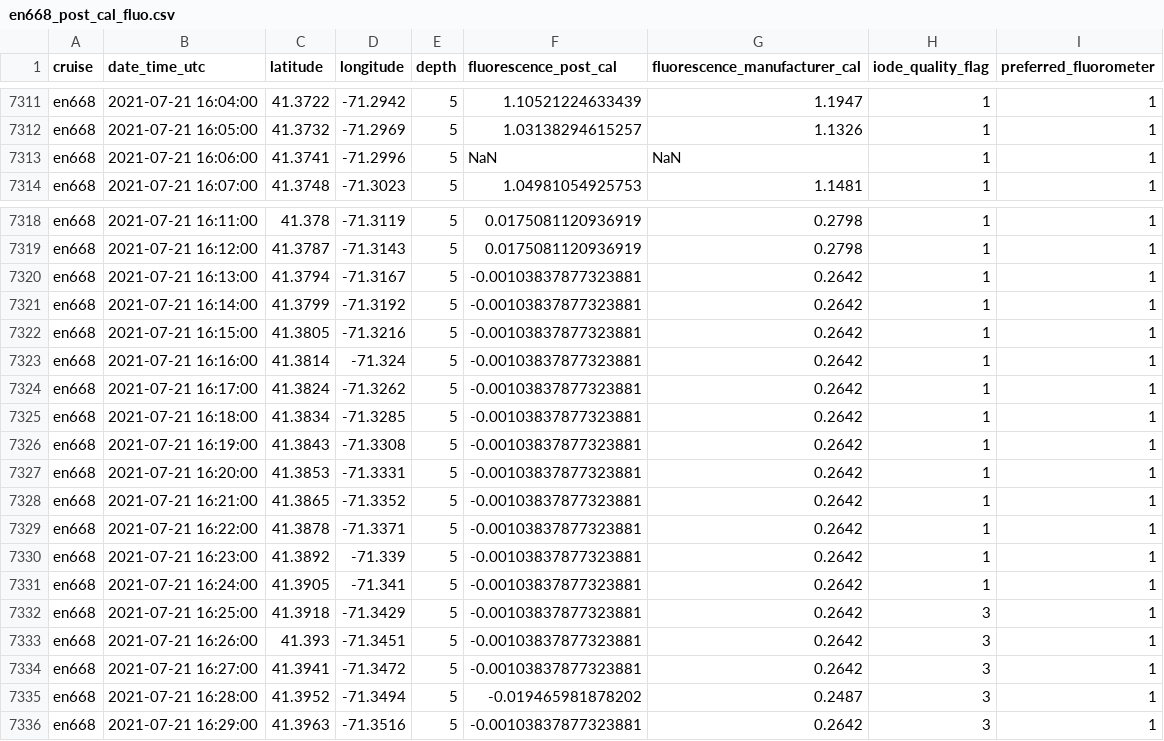
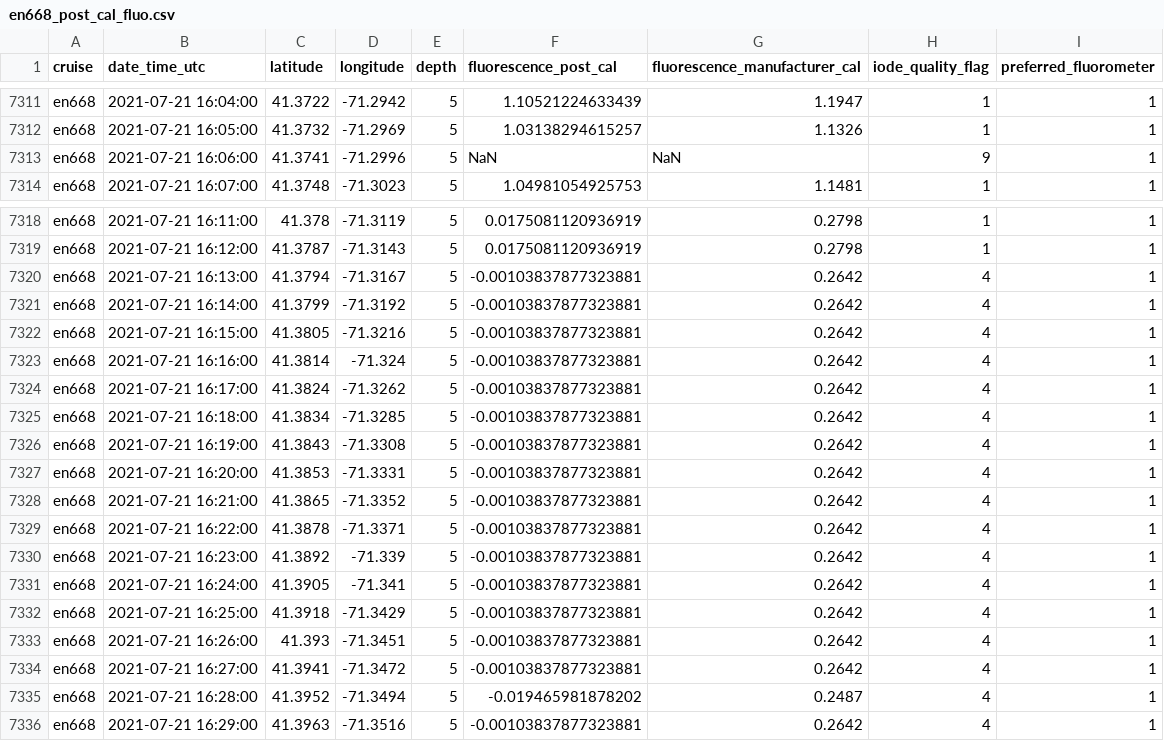
Before and after one commit to amandaherbst/nes-lter-chla-post-calibration, a CSV file: post-cal-fluo/en668_post_cal_fluo.csv, drawn as a sheet; only a part is shown, gaps mark what is left out.

```diff
--- a/post-cal-fluo/en668_post_cal_fluo.csv
+++ b/post-cal-fluo/en668_post_cal_fluo.csv
@@ -7312,3 +7312,3 @@ en668,2021-07-21 16:04:00,41.3722,-71.2942,5,1.10521224633439,1.1947,1,1
 en668,2021-07-21 16:05:00,41.3732,-71.2969,5,1.03138294615257,1.1326,1,1
-en668,2021-07-21 16:06:00,41.3741,-71.2996,5,NaN,NaN,1,1
+en668,2021-07-21 16:06:00,41.3741,-71.2996,5,NaN,NaN,9,1
 en668,2021-07-21 16:07:00,41.3748,-71.3023,5,1.04981054925753,1.1481,1,1
@@ -7319,18 +7319,18 @@ en668,2021-07-21 16:11:00,41.378,-71.3119,5,0.0175081120936919,0.2798,1,1
 en668,2021-07-21 16:12:00,41.3787,-71.3143,5,0.0175081120936919,0.2798,1,1
-en668,2021-07-21 16:13:00,41.3794,-71.3167,5,-0.00103837877323881,0.2642,1,1
-en668,2021-07-21 16:14:00,41.3799,-71.3192,5,-0.00103837877323881,0.2642,1,1
-en668,2021-07-21 16:15:00,41.3805,-71.3216,5,-0.00103837877323881,0.2642,1,1
-en668,2021-07-21 16:16:00,41.3814,-71.324,5,-0.00103837877323881,0.2642,1,1
-en668,2021-07-21 16:17:00,41.3824,-71.3262,5,-0.00103837877323881,0.2642,1,1
-en668,2021-07-21 16:18:00,41.3834,-71.3285,5,-0.00103837877323881,0.2642,1,1
-en668,2021-07-21 16:19:00,41.3843,-71.3308,5,-0.00103837877323881,0.2642,1,1
-en668,2021-07-21 16:20:00,41.3853,-71.3331,5,-0.00103837877323881,0.2642,1,1
-en668,2021-07-21 16:21:00,41.3865,-71.3352,5,-0.00103837877323881,0.2642,1,1
-en668,2021-07-21 16:22:00,41.3878,-71.3371,5,-0.00103837877323881,0.2642,1,1
-en668,2021-07-21 16:23:00,41.3892,-71.339,5,-0.00103837877323881,0.2642,1,1
-en668,2021-07-21 16:24:00,41.3905,-71.341,5,-0.00103837877323881,0.2642,1,1
-en668,2021-07-21 16:25:00,41.3918,-71.3429,5,-0.00103837877323881,0.2642,3,1
-en668,2021-07-21 16:26:00,41.393,-71.3451,5,-0.00103837877323881,0.2642,3,1
-en668,2021-07-21 16:27:00,41.3941,-71.3472,5,-0.00103837877323881,0.2642,3,1
-en668,2021-07-21 16:28:00,41.3952,-71.3494,5,-0.019465981878202,0.2487,3,1
-en668,2021-07-21 16:29:00,41.3963,-71.3516,5,-0.00103837877323881,0.2642,3,1
+en668,2021-07-21 16:13:00,41.3794,-71.3167,5,-0.00103837877323881,0.2642,4,1
+en668,2021-07-21 16:14:00,41.3799,-71.3192,5,-0.00103837877323881,0.2642,4,1
+en668,2021-07-21 16:15:00,41.3805,-71.3216,5,-0.00103837877323881,0.2642,4,1
+en668,2021-07-21 16:16:00,41.3814,-71.324,5,-0.00103837877323881,0.2642,4,1
+en668,2021-07-21 16:17:00,41.3824,-71.3262,5,-0.00103837877323881,0.2642,4,1
+en668,2021-07-21 16:18:00,41.3834,-71.3285,5,-0.00103837877323881,0.2642,4,1
+en668,2021-07-21 16:19:00,41.3843,-71.3308,5,-0.00103837877323881,0.2642,4,1
+en668,2021-07-21 16:20:00,41.3853,-71.3331,5,-0.00103837877323881,0.2642,4,1
+en668,2021-07-21 16:21:00,41.3865,-71.3352,5,-0.00103837877323881,0.2642,4,1
+en668,2021-07-21 16:22:00,41.3878,-71.3371,5,-0.00103837877323881,0.2642,4,1
+en668,2021-07-21 16:23:00,41.3892,-71.339,5,-0.00103837877323881,0.2642,4,1
+en668,2021-07-21 16:24:00,41.3905,-71.341,5,-0.00103837877323881,0.2642,4,1
+en668,2021-07-21 16:25:00,41.3918,-71.3429,5,-0.00103837877323881,0.2642,4,1
+en668,2021-07-21 16:26:00,41.393,-71.3451,5,-0.00103837877323881,0.2642,4,1
+en668,2021-07-21 16:27:00,41.3941,-71.3472,5,-0.00103837877323881,0.2642,4,1
+en668,2021-07-21 16:28:00,41.3952,-71.3494,5,-0.019465981878202,0.2487,4,1
+en668,2021-07-21 16:29:00,41.3963,-71.3516,5,-0.00103837877323881,0.2642,4,1
```
Also changed, not shown: post-cal-fluo/en644_post_cal_fluo.csv, post-cal-fluo/en649_post_cal_fluo.csv, 3 other files.
